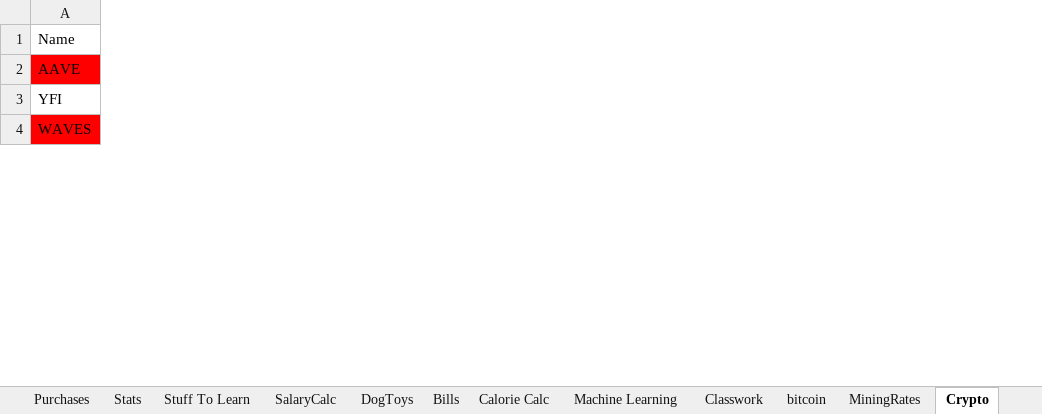
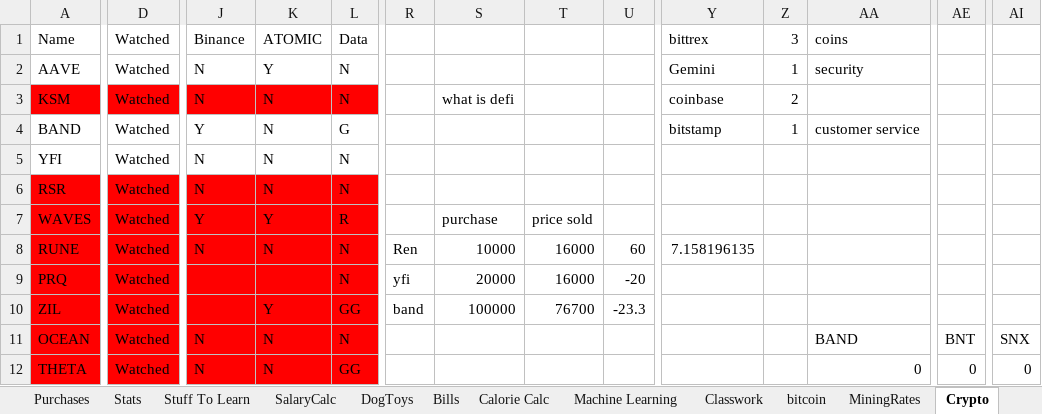
Before and after one commit to jorossitto/ContinuingEducation, an Excel workbook: Notes/price mapv20 (1) (version 1).xlsb.xlsx, sheet Crypto, drawn as a sheet; only a part is shown, gaps mark what is left out; values as stored, in another font and other column widths than the file's, no borders; addresses are those after the commit; rows hold the shown columns only; the diff covers the shown part only; the diff names each change by its address in the sheet, - before the commit and + after, or states it on an @@ line.

```diff
--- a/Notes/price mapv20 (1) (version 1).xlsb.xlsx (sheet Crypto)
+++ b/Notes/price mapv20 (1) (version 1).xlsb.xlsx (sheet Crypto)
+column D (Watched), row 2: Watched; row 5: Watched; row 7: Watched
+column J (Binance), row 2: N; row 5: N; row 7: Y
+column K (ATOMIC), row 2: Y; row 5: N; row 7: Y
+column L (Data), row 2: N; row 5: N; row 7: R
+column R, empty
+column S, row 7: purchase
+column T, row 7: price sold
+column U, empty
+column Y (bittrex), row 2: Gemini
+column Z (3), row 2: 1
+column AA (coins), row 2: security
+column AE, empty
+column AI, empty
-A2 fill: #FF0000
+A2 fill: none
+row 3: KSM | Watched | N | N | N |  | what is defi |  |  | coinbase | 2
+row 4: BAND | Watched | Y | N | G |  |  |  |  | bitstamp | 1 | customer service
+row 6: RSR | Watched | N | N | N
+row 8: RUNE | Watched | N | N | N | Ren | 10000 | 16000 | 60 | 7.158196135
+row 9: PRQ | Watched |  |  | N | yfi | 20000 | 16000 | -20
+row 10: ZIL | Watched |  | Y | GG | band | 100000 | 76700 | -23.3
+row 11: OCEAN | Watched | N | N | N |  |  |  |  |  |  | BAND | BNT | SNX
+row 12: THETA | Watched | N | N | GG |  |  |  |  |  |  | 0 | 0 | 0
```
Also changed, not shown: 26 added rows, 14 removed rows, 14 added columns, 1 removed column, 65 edited cells and cell formats elsewhere in this sheet, sheet Purchases, sheet Classwork, sheet Apointments, formulas that keep their value, 7 other files.
